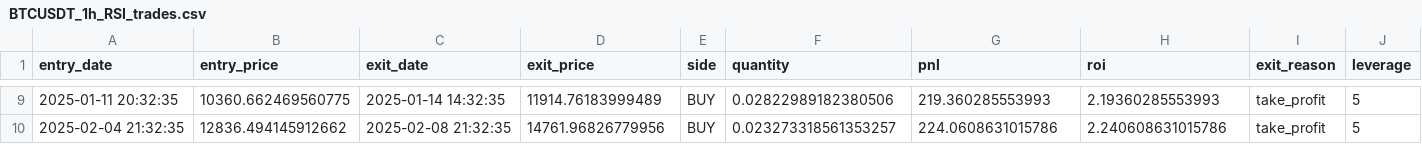
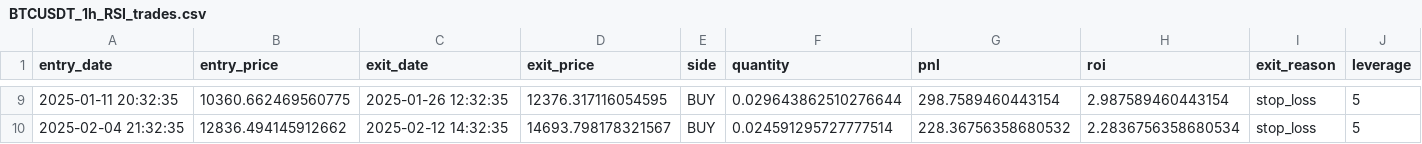
Before and after one commit to baouih/binance, a CSV file: backtest_results/BTCUSDT_1h_RSI_trades.csv, drawn as a sheet; only a part is shown, gaps mark what is left out; the diff covers the shown part only.

```diff
--- a/backtest_results/BTCUSDT_1h_RSI_trades.csv
+++ b/backtest_results/BTCUSDT_1h_RSI_trades.csv
@@ -9,2 +9,2 @@ entry_date,entry_price,exit_date,exit_price,side,quantity,pnl,roi,exit_reason,le
-2025-01-11 20:32:35,10360.662469560775,2025-01-14 14:32:35,11914.76183999489,BUY,0.02822989182380506,219.360285553993,2.19360285553993,take_profit,5
-2025-02-04 21:32:35,12836.494145912662,2025-02-08 21:32:35,14761.96826779956,BUY,0.023273318561353257,224.0608631015786,2.240608631015786,take_profit,5
+2025-01-11 20:32:35,10360.662469560775,2025-01-26 12:32:35,12376.317116054595,BUY,0.029643862510276644,298.7589460443154,2.987589460443154,stop_loss,5
+2025-02-04 21:32:35,12836.494145912662,2025-02-12 14:32:35,14693.798178321567,BUY,0.024591295727777514,228.36756358680532,2.2836756358680534,stop_loss,5
```
Also changed, not shown: 33 edited cells elsewhere in this file, backtest_results/BTCUSDT_1h_BollingerBands_trades.csv, backtest_results/BTCUSDT_1h_EMACross_trades.csv, 33 other files.
